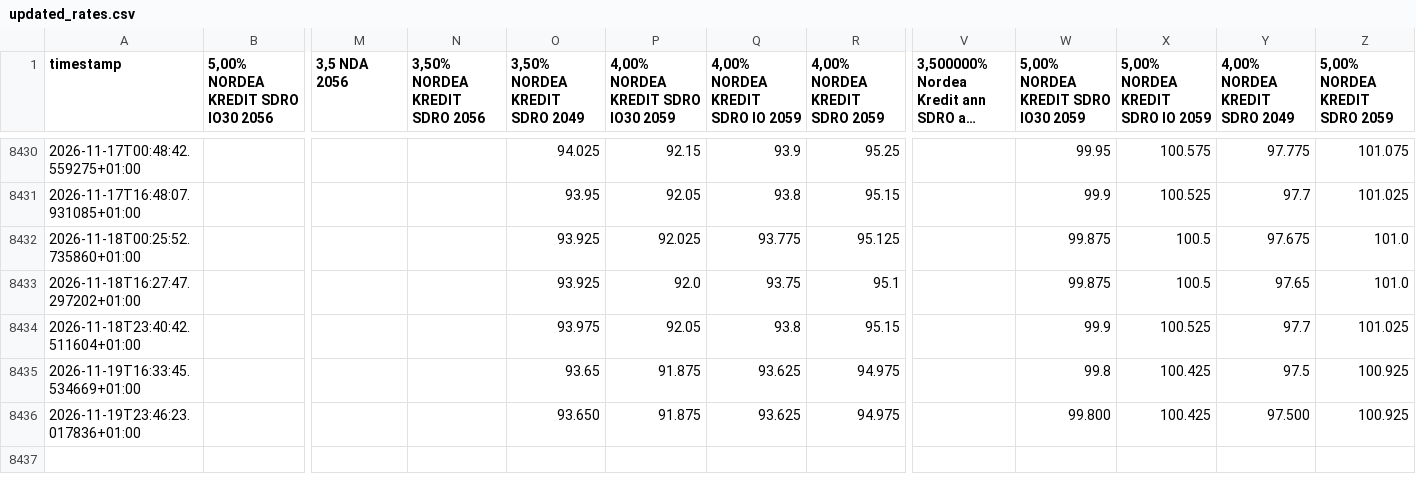
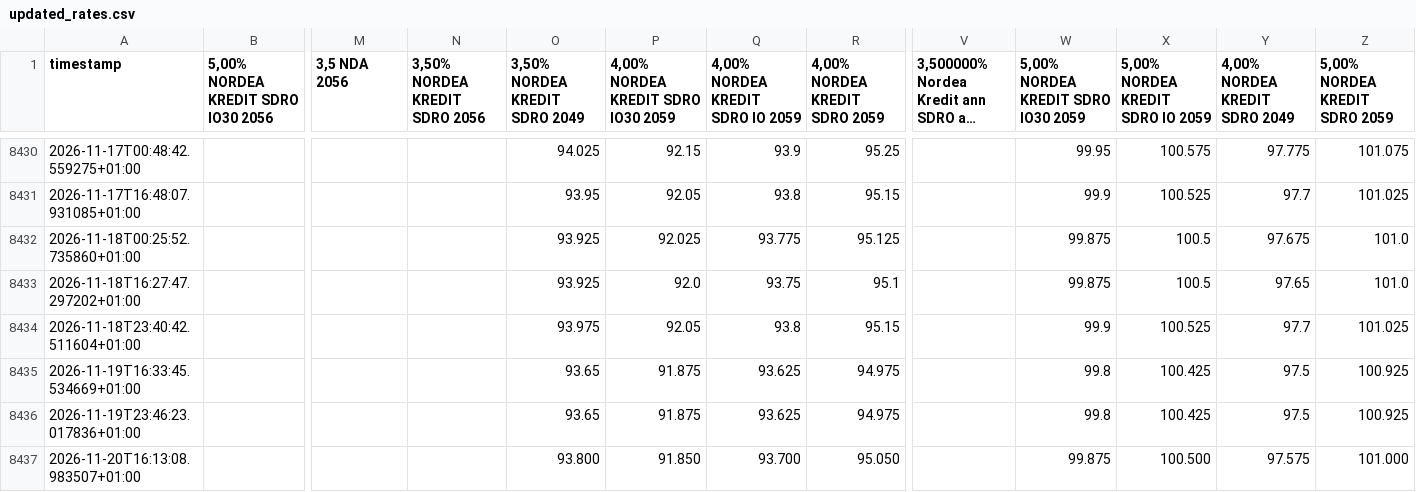
Before and after one commit to mlvdl/scrater, a CSV file: data/updated_rates.csv, drawn as a sheet; only a part is shown, gaps mark what is left out; long unchanged cells end in …; rows hold the shown columns only; the diff names each change by its address in the sheet, - before the commit and + after, or states it on an @@ line.

```diff
--- a/data/updated_rates.csv
+++ b/data/updated_rates.csv
-O8436 (3,50% NORDEA KREDIT SDRO 2049): 93.650
+O8436 (3,50% NORDEA KREDIT SDRO 2049): 93.65
-W8436: 99.800
+W8436: 99.8
-Y8436 (4,00% NORDEA KREDIT SDRO 2049): 97.500
+Y8436 (4,00% NORDEA KREDIT SDRO 2049): 97.5
+row 8437: 2026-11-20T16:13:08.983507+01:00 |  |  |  | 93.800 | 91.850 | 93.700 | 95.050 |  | 99.875 | 100.500 | 97.575 | 101.000
```
Also changed, not shown: 2 other files.
